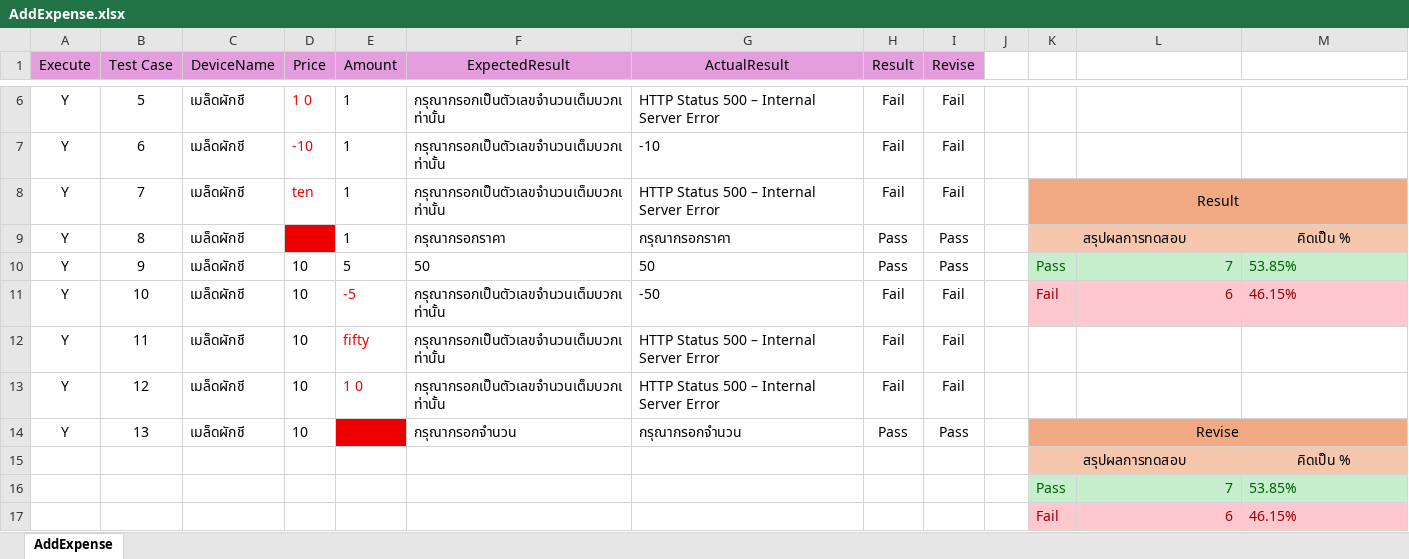
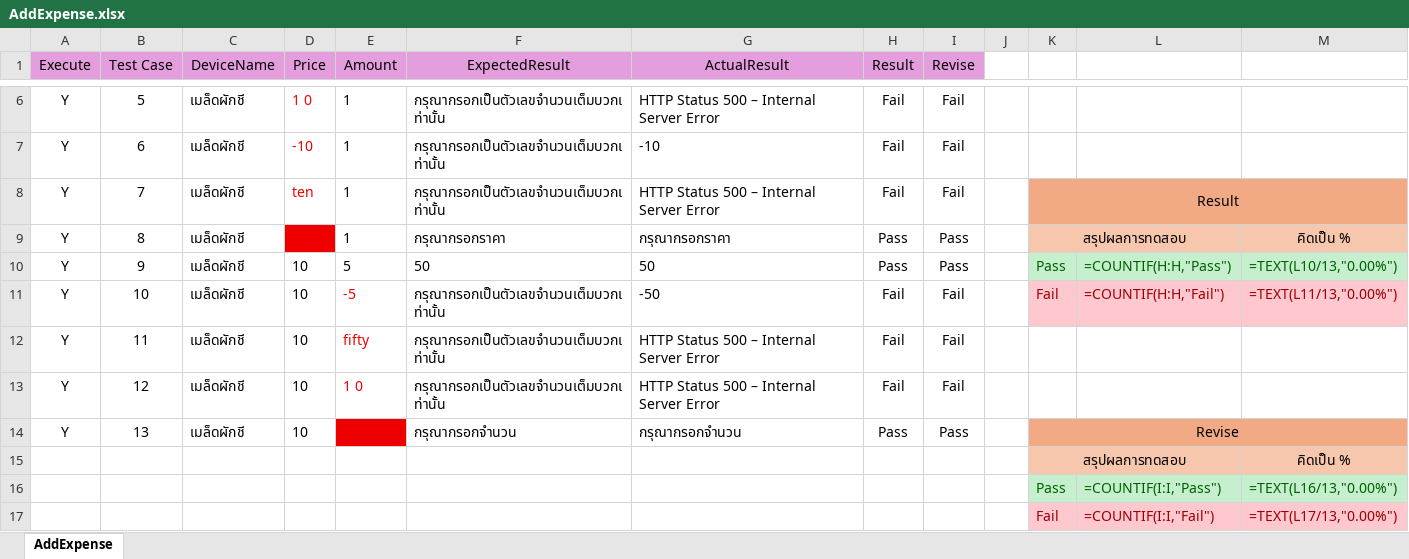
Before and after one commit to Siraprapha05/MiniProjectTest, an Excel workbook: ProjectTest65/Excel/AddExpense.xlsx, sheet AddExpense, drawn as a sheet; only a part is shown, gaps mark what is left out; values as stored, in another font and other column widths than the file's, no borders; formulas without a stored value are shown as written; removed rows and columns are numbered as before the commit, all else as after; the diff names each change by its address in the sheet, - before the commit and + after, or states it on an @@ line.

```diff
--- a/ProjectTest65/Excel/AddExpense.xlsx (sheet AddExpense)
+++ b/ProjectTest65/Excel/AddExpense.xlsx (sheet AddExpense)
-L10: 7
+L10: =COUNTIF(H:H,"Pass")
-M10: 53.85%
+M10: =TEXT(L10/13,"0.00%")
-L11: 6
+L11: =COUNTIF(H:H,"Fail")
-M11: 46.15%
+M11: =TEXT(L11/13,"0.00%")
-row 16:  |  |  |  |  |  |  |  |  |  | Pass | 7 | 53.85%
-row 17:  |  |  |  |  |  |  |  |  |  | Fail | 6 | 46.15%
+row 16:  |  |  |  |  |  |  |  |  |  | Pass | =COUNTIF(I:I,"Pass") | =TEXT(L16/13,"0.00%")
+row 17:  |  |  |  |  |  |  |  |  |  | Fail | =COUNTIF(I:I,"Fail") | =TEXT(L17/13,"0.00%")
```
Also changed, not shown: ProjectTest65/Excel/AddIncome.xlsx, ProjectTest65/Excel/AddShift.xlsx, 47 other files.
